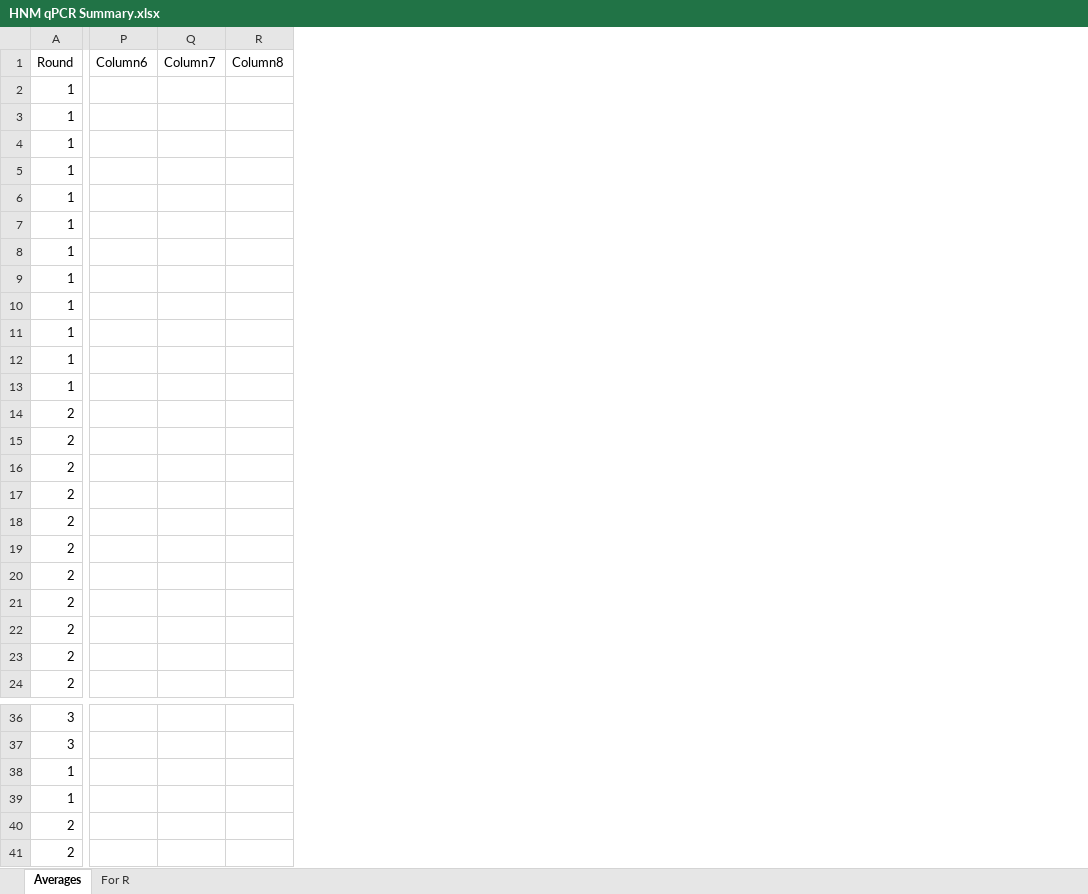
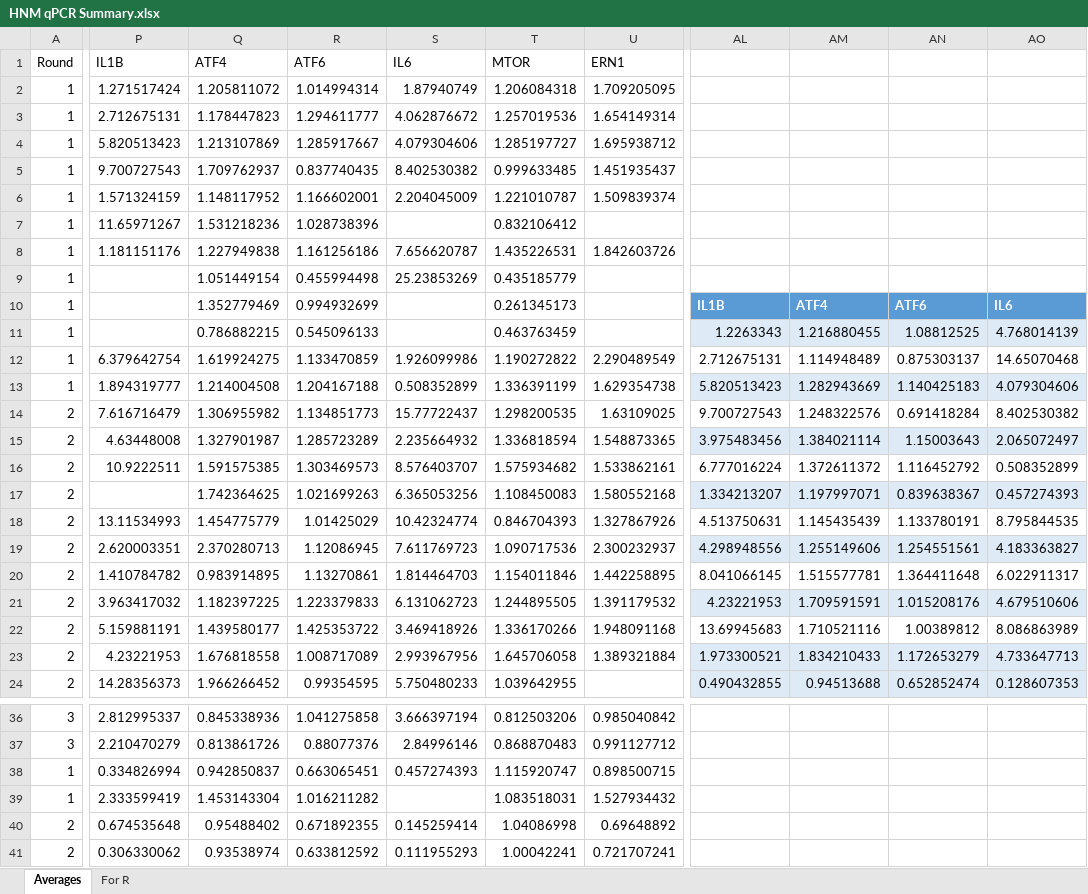
Before and after one commit to fwestcott/HNM, an Excel workbook: HNM qPCR Summary.xlsx, sheet Averages, drawn as a sheet; only a part is shown, gaps mark what is left out; values as stored, in another font and other column widths than the file's, no borders; charts and pictures and conditional formats and table styles not drawn; removed rows and columns are numbered as before the commit, all else as after; the diff covers the shown part only; the diff names each change by its address in the sheet, - before the commit and + after, or states it on an @@ line.

```diff
--- a/HNM qPCR Summary.xlsx (sheet Averages)
+++ b/HNM qPCR Summary.xlsx (sheet Averages)
-column P, row 1: Column6
-column Q, row 1: Column7
-column R, row 1: Column8
+column P, rows 1-24: IL1B | 1.271517424 | 2.712675131 | 5.820513423 | 9.700727543 | 1.571324159 | 11.65971267 | 1.181151176 |  |  |  | 6.379642754 | 1.894319777 | 7.616716479 | 4.63448008 | 10.9222511 |  | 13.11534993 | 2.620003351 | 1.410784782 | 3.963417032 | 5.159881191 | 4.23221953 | 14.28356373; rows 36-41: 2.812995337 | 2.210470279 | 0.334826994 | 2.333599419 | 0.674535648 | 0.306330062
+column Q, rows 1-24: ATF4 | 1.205811072 | 1.178447823 | 1.213107869 | 1.709762937 | 1.148117952 | 1.531218236 | 1.227949838 | 1.051449154 | 1.352779469 | 0.786882215 | 1.619924275 | 1.214004508 | 1.306955982 | 1.327901987 | 1.591575385 | 1.742364625 | 1.454775779 | 2.370280713 | 0.983914895 | 1.182397225 | 1.439580177 | 1.676818558 | 1.966266452; rows 36-41: 0.845338936 | 0.813861726 | 0.942850837 | 1.453143304 | 0.95488402 | 0.93538974
+column R, rows 1-24: ATF6 | 1.014994314 | 1.294611777 | 1.285917667 | 0.837740435 | 1.166602001 | 1.028738396 | 1.161256186 | 0.455994498 | 0.994932699 | 0.545096133 | 1.133470859 | 1.204167188 | 1.134851773 | 1.285723289 | 1.303469573 | 1.021699263 | 1.01425029 | 1.12086945 | 1.13270861 | 1.223379833 | 1.425353722 | 1.008717089 | 0.99354595; rows 36-41: 1.041275858 | 0.88077376 | 0.663065451 | 1.016211282 | 0.671892355 | 0.633812592
+column S, rows 1-24: IL6 | 1.87940749 | 4.062876672 | 4.079304606 | 8.402530382 | 2.204045009 |  | 7.656620787 | 25.23853269 |  |  | 1.926099986 | 0.508352899 | 15.77722437 | 2.235664932 | 8.576403707 | 6.365053256 | 10.42324774 | 7.611769723 | 1.814464703 | 6.131062723 | 3.469418926 | 2.993967956 | 5.750480233; rows 36-41: 3.666397194 | 2.84996146 | 0.457274393 |  | 0.145259414 | 0.111955293
+column T, rows 1-24: MTOR | 1.206084318 | 1.257019536 | 1.285197727 | 0.999633485 | 1.221010787 | 0.832106412 | 1.435226531 | 0.435185779 | 0.261345173 | 0.463763459 | 1.190272822 | 1.336391199 | 1.298200535 | 1.336818594 | 1.575934682 | 1.108450083 | 0.846704393 | 1.090717536 | 1.154011846 | 1.244895505 | 1.336170266 | 1.645706058 | 1.039642955; rows 36-41: 0.812503206 | 0.868870483 | 1.115920747 | 1.083518031 | 1.04086998 | 1.00042241
+column U, rows 1-23: ERN1 | 1.709205095 | 1.654149314 | 1.695938712 | 1.451935437 | 1.509839374 |  | 1.842603726 |  |  |  | 2.290489549 | 1.629354738 | 1.63109025 | 1.548873365 | 1.533862161 | 1.580552168 | 1.327867926 | 2.300232937 | 1.442258895 | 1.391179532 | 1.948091168 | 1.389321884; rows 36-41: 0.985040842 | 0.991127712 | 0.898500715 | 1.527934432 | 0.69648892 | 0.721707241
+column AL, rows 10-24: IL1B | 1.2263343 | 2.712675131 | 5.820513423 | 9.700727543 | 3.975483456 | 6.777016224 | 1.334213207 | 4.513750631 | 4.298948556 | 8.041066145 | 4.23221953 | 13.69945683 | 1.973300521 | 0.490432855
+column AM, rows 10-24: ATF4 | 1.216880455 | 1.114948489 | 1.282943669 | 1.248322576 | 1.384021114 | 1.372611372 | 1.197997071 | 1.145435439 | 1.255149606 | 1.515577781 | 1.709591591 | 1.710521116 | 1.834210433 | 0.94513688
+column AN, rows 10-24: ATF6 | 1.08812525 | 0.875303137 | 1.140425183 | 0.691418284 | 1.15003643 | 1.116452792 | 0.839638367 | 1.133780191 | 1.254551561 | 1.364411648 | 1.015208176 | 1.00389812 | 1.172653279 | 0.652852474
+column AO, rows 10-24: IL6 | 4.768014139 | 14.65070468 | 4.079304606 | 8.402530382 | 2.065072497 | 0.508352899 | 0.457274393 | 8.795844535 | 4.183363827 | 6.022911317 | 4.679510606 | 8.086863989 | 4.733647713 | 0.128607353
```
Also changed, not shown: 2 added columns, 3 removed columns and 18 edited cells elsewhere in this sheet, sheet For R, charts or pictures, HNM TAG Analysis.xlsx, HNM TAG Calculations.xlsx, 3 other files.
